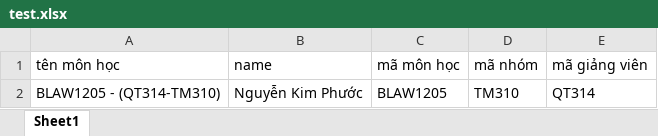
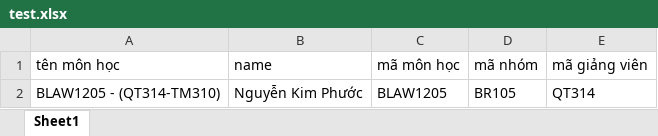
Before and after one commit to NKimDuy/automation-work, an Excel workbook: data/input/score_lms/251/test.xlsx, sheet Sheet1, drawn as a sheet; values as stored, in another font and other column widths than the file's, no borders; the diff names each change by its address in the sheet, - before the commit and + after, or states it on an @@ line.

```diff
--- a/data/input/score_lms/251/test.xlsx (sheet Sheet1)
+++ b/data/input/score_lms/251/test.xlsx (sheet Sheet1)
-D2 (mã nhóm): TM310
+D2 (mã nhóm): BR105
```
Also changed, not shown: data/input/score_lms/251/2025-06-04_251_email-nhom-mh-hk.xlsx, 3 other files.
